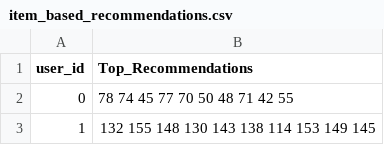
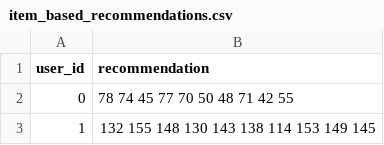
Before and after one commit to Uriel-Gamez98/Data-Science-and-Machine-Learning, a CSV file: item_based_recommendations.csv, drawn as a sheet; only a part is shown.

```diff
--- a/item_based_recommendations.csv
+++ b/item_based_recommendations.csv
@@ -1,2 +1,2 @@
-user_id,Top_Recommendations
+user_id,recommendation
 0,78 74 45 77 70 50 48 71 42 55
```
Also changed, not shown: user_based_recommendations.csv, 1 other file.
